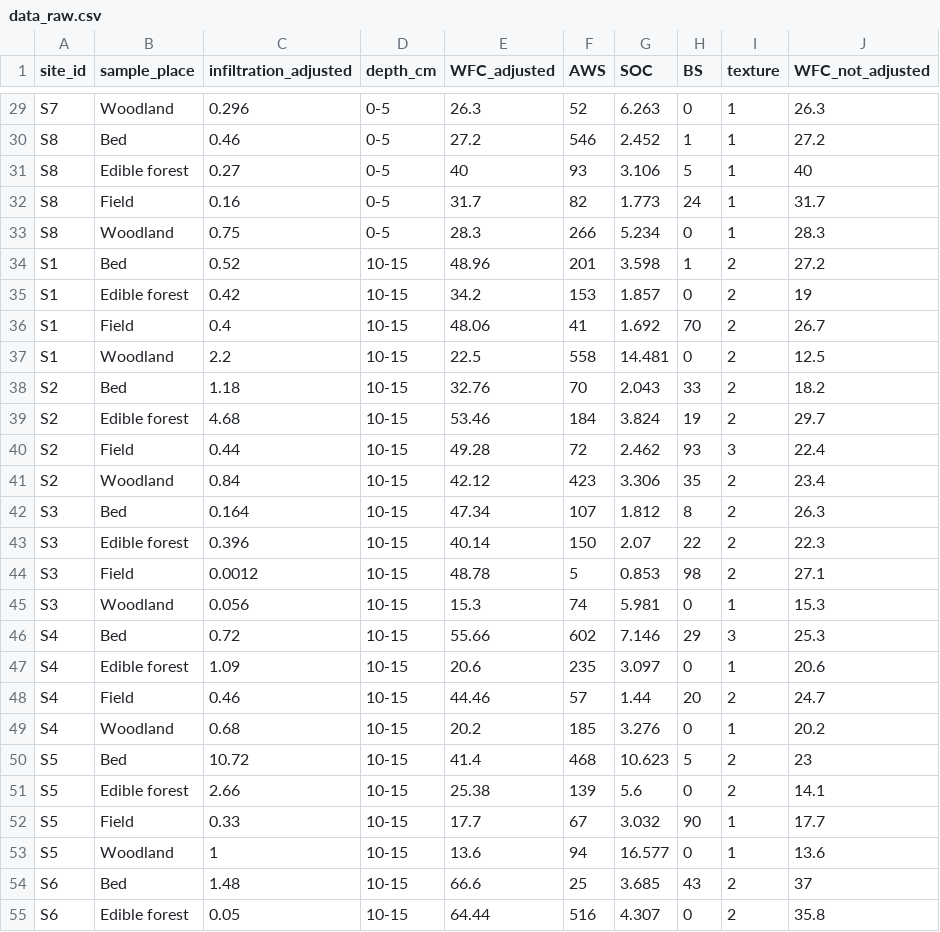
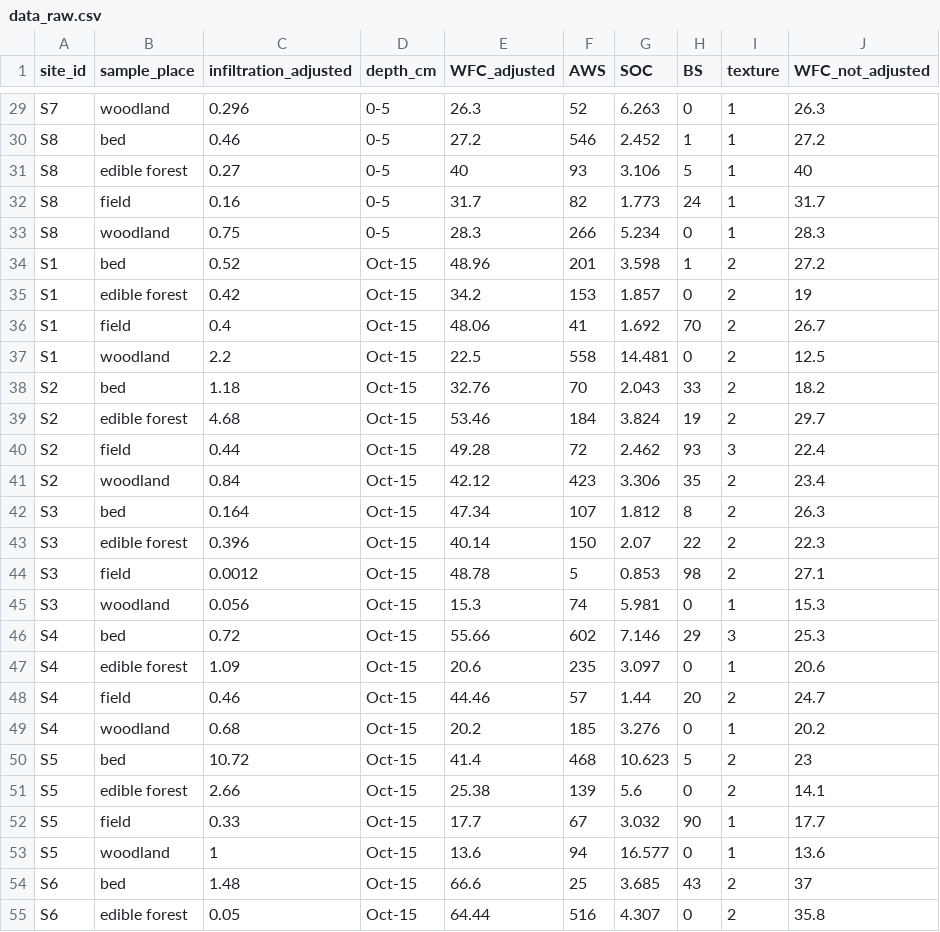
Before and after one commit to jonasgaigr/AgroEcoServices, a CSV file: Data/Input/data_raw.csv, drawn as a sheet; only a part is shown, gaps mark what is left out; the diff covers the shown part only; the diff names each change by its address in the sheet, - before the commit and + after, or states it on an @@ line.

```diff
--- a/Data/Input/data_raw.csv
+++ b/Data/Input/data_raw.csv
-B29 (sample_place): Woodland
+B29 (sample_place): woodland
-B30 (sample_place): Bed
+B30 (sample_place): bed
-B31 (sample_place): Edible forest
+B31 (sample_place): edible forest
-B32 (sample_place): Field
+B32 (sample_place): field
-B33 (sample_place): Woodland
+B33 (sample_place): woodland
-B34 (sample_place): Bed
+B34 (sample_place): bed
-D34:D55 (depth_cm): 10-15
+D34:D55 (depth_cm): Oct-15
-B35 (sample_place): Edible forest
+B35 (sample_place): edible forest
-B36 (sample_place): Field
+B36 (sample_place): field
-B37 (sample_place): Woodland
+B37 (sample_place): woodland
-B38 (sample_place): Bed
+B38 (sample_place): bed
-B39 (sample_place): Edible forest
+B39 (sample_place): edible forest
-B40 (sample_place): Field
+B40 (sample_place): field
-B41 (sample_place): Woodland
+B41 (sample_place): woodland
-B42 (sample_place): Bed
+B42 (sample_place): bed
-B43 (sample_place): Edible forest
+B43 (sample_place): edible forest
-B44 (sample_place): Field
+B44 (sample_place): field
-B45 (sample_place): Woodland
+B45 (sample_place): woodland
-B46 (sample_place): Bed
+B46 (sample_place): bed
-B47 (sample_place): Edible forest
+B47 (sample_place): edible forest
-B48 (sample_place): Field
+B48 (sample_place): field
-B49 (sample_place): Woodland
+B49 (sample_place): woodland
-B50 (sample_place): Bed
+B50 (sample_place): bed
-B51 (sample_place): Edible forest
+B51 (sample_place): edible forest
-B52 (sample_place): Field
+B52 (sample_place): field
-B53 (sample_place): Woodland
+B53 (sample_place): woodland
-B54 (sample_place): Bed
+B54 (sample_place): bed
-B55 (sample_place): Edible forest
+B55 (sample_place): edible forest
```
Also changed, not shown: 79 edited cells elsewhere in this file.
